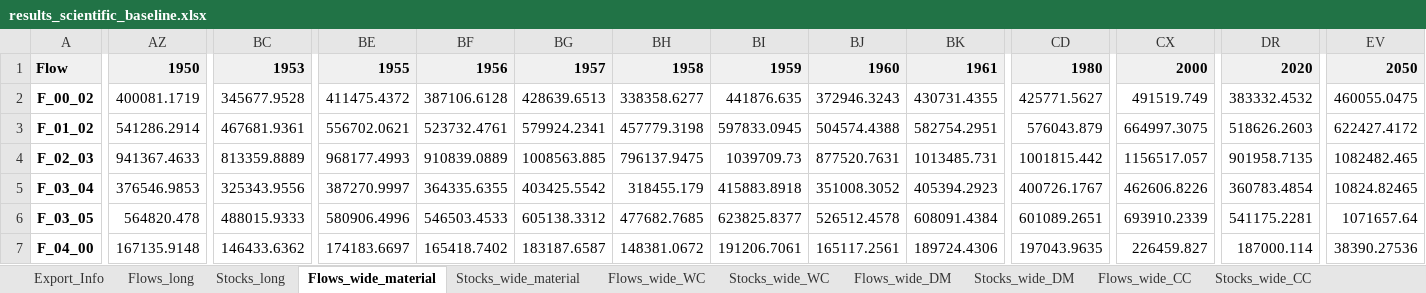
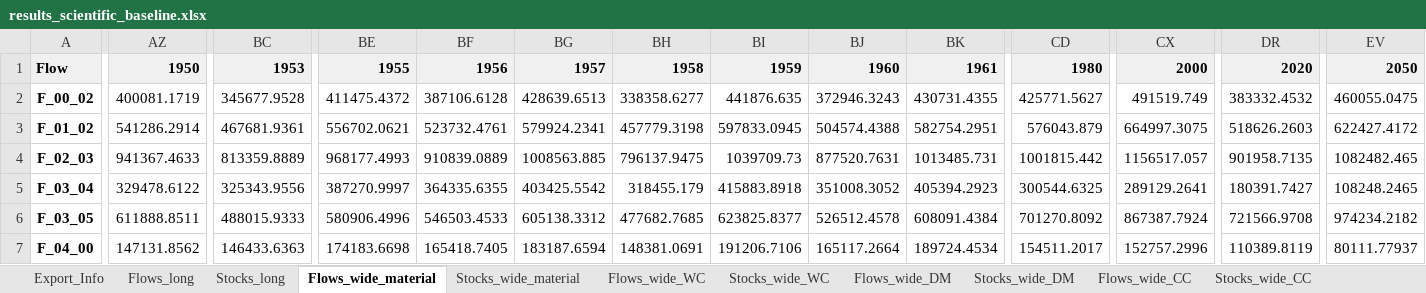
Before and after one commit to JScholz-tech/Biodym_JS, an Excel workbook: biodym_mfa_tool/data/02_output/results_scientific_baseline.xlsx, sheet Flows_wide_material, drawn as a sheet; only a part is shown, gaps mark what is left out; values as stored, in another font and other column widths than the file's, no borders; the diff covers the shown part only; the diff names each change by its address in the sheet, - before the commit and + after, or states it on an @@ line.

```diff
--- a/biodym_mfa_tool/data/02_output/results_scientific_baseline.xlsx (sheet Flows_wide_material)
+++ b/biodym_mfa_tool/data/02_output/results_scientific_baseline.xlsx (sheet Flows_wide_material)
-AZ5: 376546.9853
+AZ5: 329478.6122
-CD5: 400726.1767
+CD5: 300544.6325
-CX5: 462606.8226
+CX5: 289129.2641
-DR5: 360783.4854
+DR5: 180391.7427
-EV5: 10824.82465
+EV5: 108248.2465
-AZ6: 564820.478
+AZ6: 611888.8511
-CD6: 601089.2651
+CD6: 701270.8092
-CX6: 693910.2339
+CX6: 867387.7924
-DR6: 541175.2281
+DR6: 721566.9708
-EV6: 1071657.64
+EV6: 974234.2182
-AZ7: 167135.9148
+AZ7: 147131.8562
-BC7: 146433.6362
+BC7: 146433.6363
-BE7: 174183.6697
+BE7: 174183.6698
-BF7: 165418.7402
+BF7: 165418.7405
-BG7: 183187.6587
+BG7: 183187.6594
-BH7: 148381.0672
+BH7: 148381.0691
-BI7: 191206.7061
+BI7: 191206.7106
-BJ7: 165117.2561
+BJ7: 165117.2664
-BK7: 189724.4306
+BK7: 189724.4534
-CD7: 197043.9635
+CD7: 154511.2017
-CX7: 226459.827
+CX7: 152757.2996
-DR7: 187000.114
+DR7: 110389.8119
-EV7: 38390.27536
+EV7: 80111.77937
```
Also changed, not shown: 1077 edited cells elsewhere in this sheet, sheet Flows_long, sheet Stocks_long, sheet Flows_wide_DM, sheet Flows_wide_CC, sheet Flows_wide_WC, sheet Stocks_wide_material, 4 more sheets, biodym_mfa_tool/data/01_input/250912_CS1_Wheat_Straw_V1.xlsx, biodym_mfa_tool/data/01_input/250912_CS1_Wheat_Straw_V7.xlsx, 8 other files.
